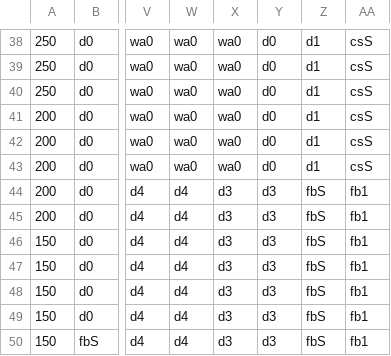
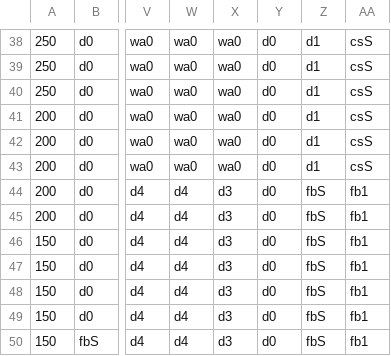
Before and after one commit to sandeepma1/Tappy-Town, a CSV file: Unity/Assets/Resources/PlayerXP/xp.csv, drawn as a sheet; only a part is shown, gaps mark what is left out; the diff names each change by its address in the sheet, - before the commit and + after, or states it on an @@ line.

```diff
--- a/Unity/Assets/Resources/PlayerXP/xp.csv
+++ b/Unity/Assets/Resources/PlayerXP/xp.csv
-Y44:Y50: d3
+Y44:Y50: d0
```
Also changed, not shown: 3 other files.
